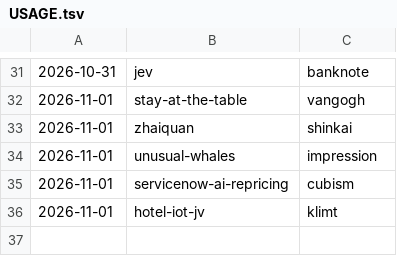
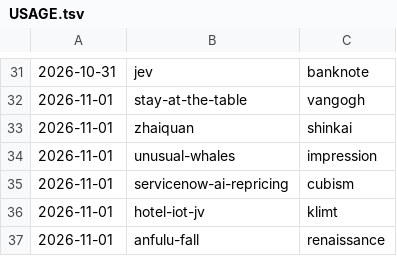
Before and after one commit to jianshuo/claude-skills, a TSV file: wjs-voicedrop-creating-motion-book/kits/USAGE.tsv, drawn as a sheet; only a part is shown, gaps mark what is left out.

Commit message:
motion-book：《anfulu-fall》收回新画风 renaissance，记画风用量（renaissance）

```diff
--- a/wjs-voicedrop-creating-motion-book/kits/USAGE.tsv
+++ b/wjs-voicedrop-creating-motion-book/kits/USAGE.tsv
@@ -36 +36,2 @@
 2026-11-01	hotel-iot-jv	klimt
+2026-11-01	anfulu-fall	renaissance
```
Also changed, not shown: 3 other files.
